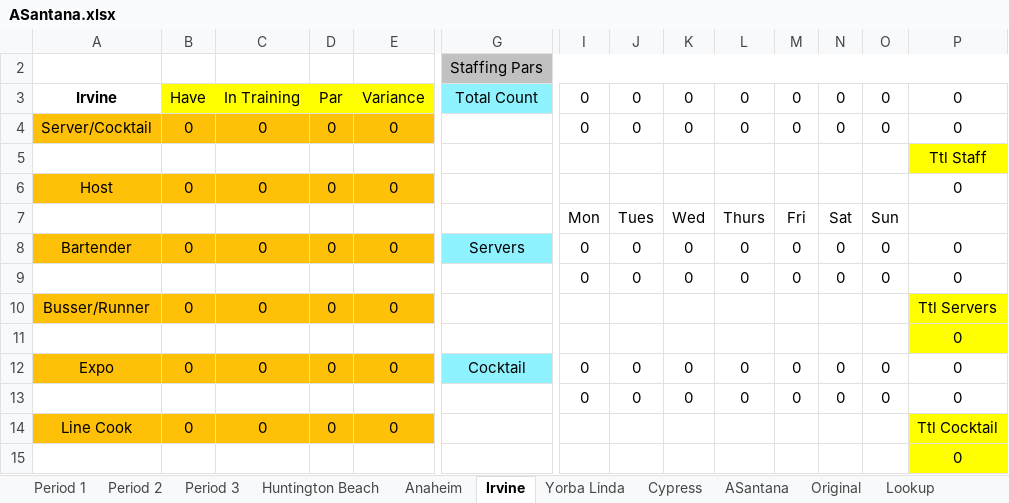
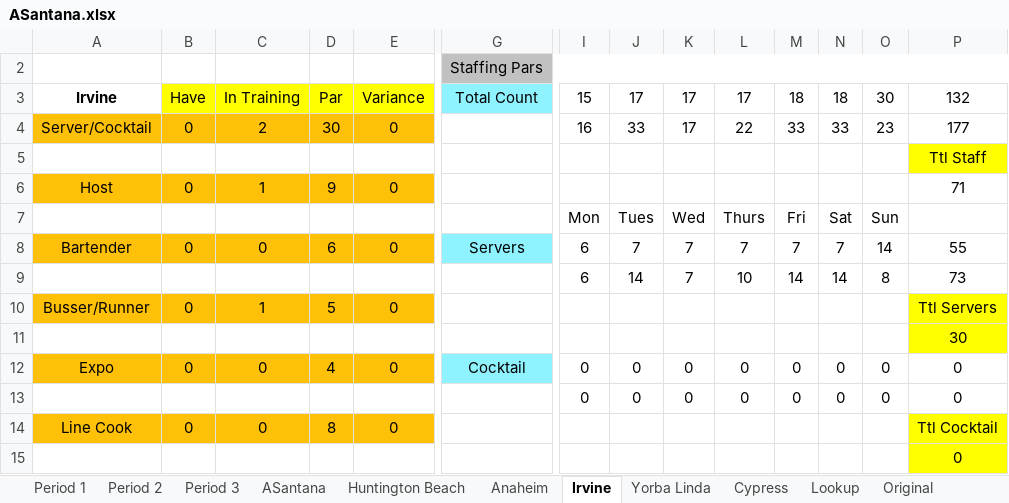
Before and after one commit to aadilali/xrgrdkpis, an Excel workbook: data/ASantana.xlsx, sheet Irvine, drawn as a sheet; only a part is shown, gaps mark what is left out; values as stored, in another font and other column widths than the file's, no borders; removed rows and columns are numbered as before the commit, all else as after; rows hold the shown columns only; the diff covers the shown part only; the diff names each change by its address in the sheet, - before the commit and + after, or states it on an @@ line.

```diff
--- a/data/ASantana.xlsx (sheet Irvine)
+++ b/data/ASantana.xlsx (sheet Irvine)
@@ sheet tab order changed: Period 1 | Period 2 | Period 3 | ASantana | Huntington Beach | Anaheim | Irvine | Yorba Linda | Cypress | Lookup | Original @@
-I3: 0
+I3: 15
-J3: 0
+J3: 17
-K3: 0
+K3: 17
-L3: 0
+L3: 17
-M3: 0
+M3: 18
-N3: 0
+N3: 18
-O3: 0
+O3: 30
-P3: 0
+P3: 132
-row 4: Server/Cocktail | 0 | 0 | 0 | 0 |  | 0 | 0 | 0 | 0 | 0 | 0 | 0 | 0
+row 4: Server/Cocktail | 0 | 2 | 30 | 0 |  | 16 | 33 | 17 | 22 | 33 | 33 | 23 | 177
-C6: 0
+C6: 1
-D6: 0
+D6: 9
-P6: 0
+P6: 71
+row 8: Bartender | 0 | 0 | 6 | 0 | Servers | 6 | 7 | 7 | 7 | 7 | 7 | 14 | 55
+row 9:  |  |  |  |  |  | 6 | 14 | 7 | 10 | 14 | 14 | 8 | 73
+row 10: Busser/Runner | 0 | 1 | 5 | 0 |  |  |  |  |  |  |  |  | Ttl Servers
+row 11:  |  |  |  |  |  |  |  |  |  |  |  |  | 30
-A12: Bartender
+A12: Expo
-D12: 0
+D12: 4
-G12: Servers
+G12: Cocktail
-A14: Busser/Runner
+A14: Line Cook
-D14: 0
+D14: 8
-P14: Ttl Servers
+P14: Ttl Cocktail
-row 12: Expo | 0 | 0 | 0 | 0 | Cocktail | 0 | 0 | 0 | 0 | 0 | 0 | 0 | 0
-row 13:  |  |  |  |  |  | 0 | 0 | 0 | 0 | 0 | 0 | 0 | 0
-row 14: Line Cook | 0 | 0 | 0 | 0 |  |  |  |  |  |  |  |  | Ttl Cocktail
-row 15:  |  |  |  |  |  |  |  |  |  |  |  |  | 0
```
Also changed, not shown: 13 added rows, 13 removed rows, 27 edited cells and cell formats elsewhere in this sheet, sheet Cypress, sheet Anaheim, sheet Yorba Linda, sheet ASantana, sheet Huntington Beach, formulas that keep their value, 5 other files.
